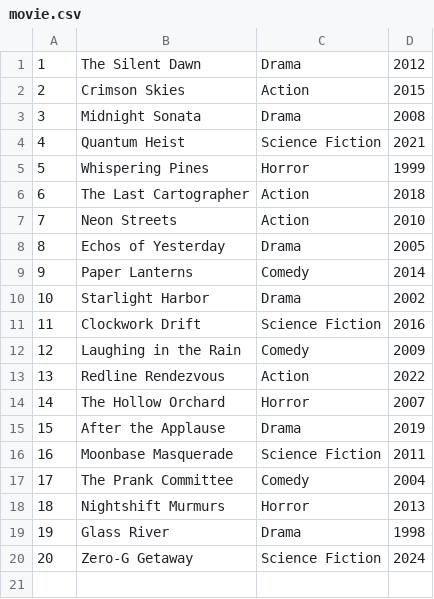
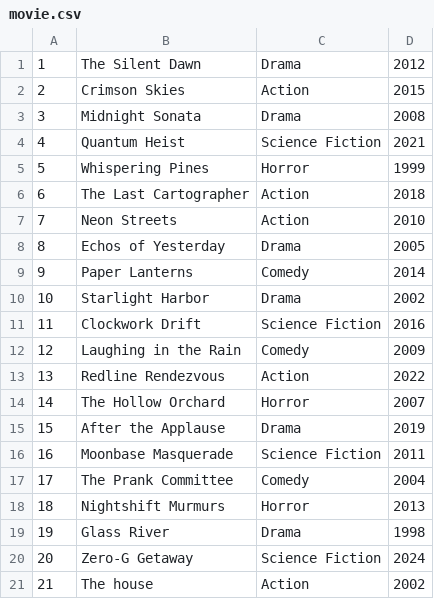
Before and after one commit to M0ONLIT/movie_recommender, a CSV file: data/movie.csv, drawn as a sheet; the diff names each change by its address in the sheet, - before the commit and + after, or states it on an @@ line.

```diff
--- a/data/movie.csv
+++ b/data/movie.csv
+row 21: 21 | The house | Action | 2002
```
Also changed, not shown: data/rating.csv, data/user.csv, 1 other file.
